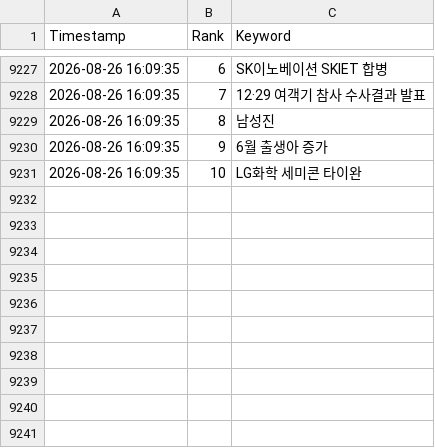
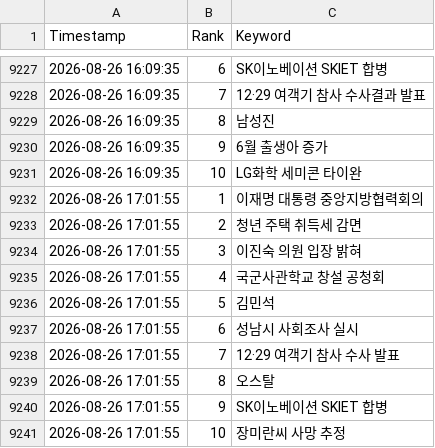
Before and after one commit to wafflecomm/TrafficCatcher, a CSV file: signal_realtime_keywords.csv, drawn as a sheet; only a part is shown, gaps mark what is left out.

```diff
--- a/signal_realtime_keywords.csv
+++ b/signal_realtime_keywords.csv
@@ -9231 +9231,11 @@
 2026-08-26 16:09:35,10,LG화학 세미콘 타이완
+2026-08-26 17:01:55,1,이재명 대통령 중앙지방협력회의
+2026-08-26 17:01:55,2,청년 주택 취득세 감면
+2026-08-26 17:01:55,3,이진숙 의원 입장 밝혀
+2026-08-26 17:01:55,4,국군사관학교 창설 공청회
+2026-08-26 17:01:55,5,김민석
+2026-08-26 17:01:55,6,성남시 사회조사 실시
+2026-08-26 17:01:55,7,12·29 여객기 참사 수사 발표
+2026-08-26 17:01:55,8,오스탈
+2026-08-26 17:01:55,9,SK이노베이션 SKIET 합병
+2026-08-26 17:01:55,10,장미란씨 사망 추정
```
Also changed, not shown: 3 other files.
